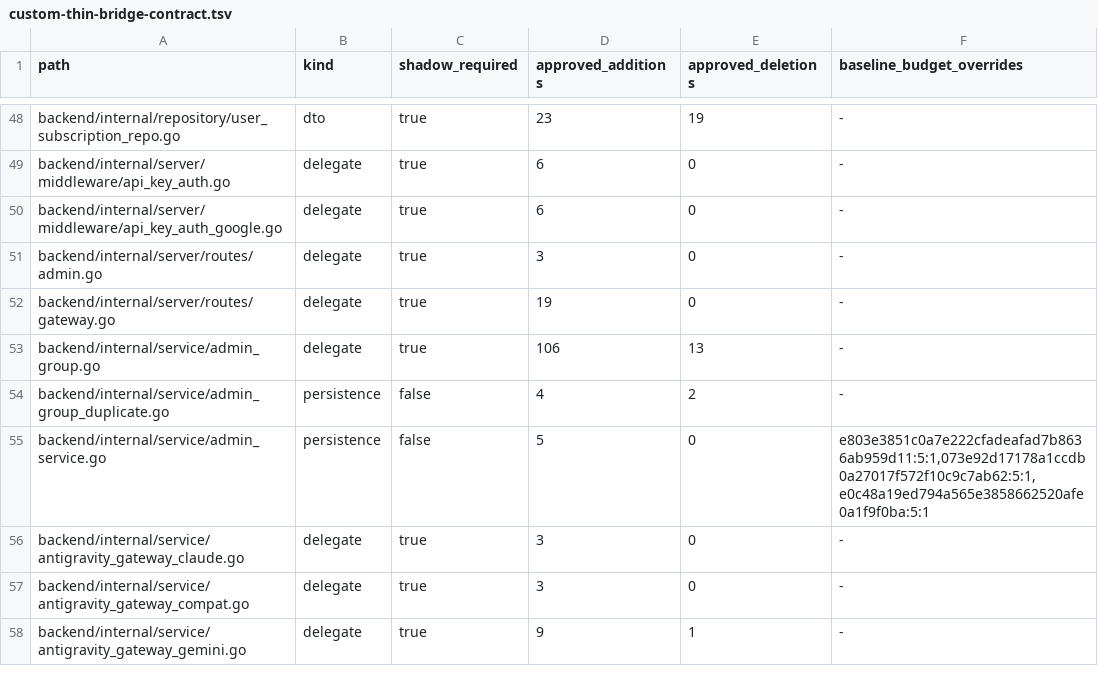
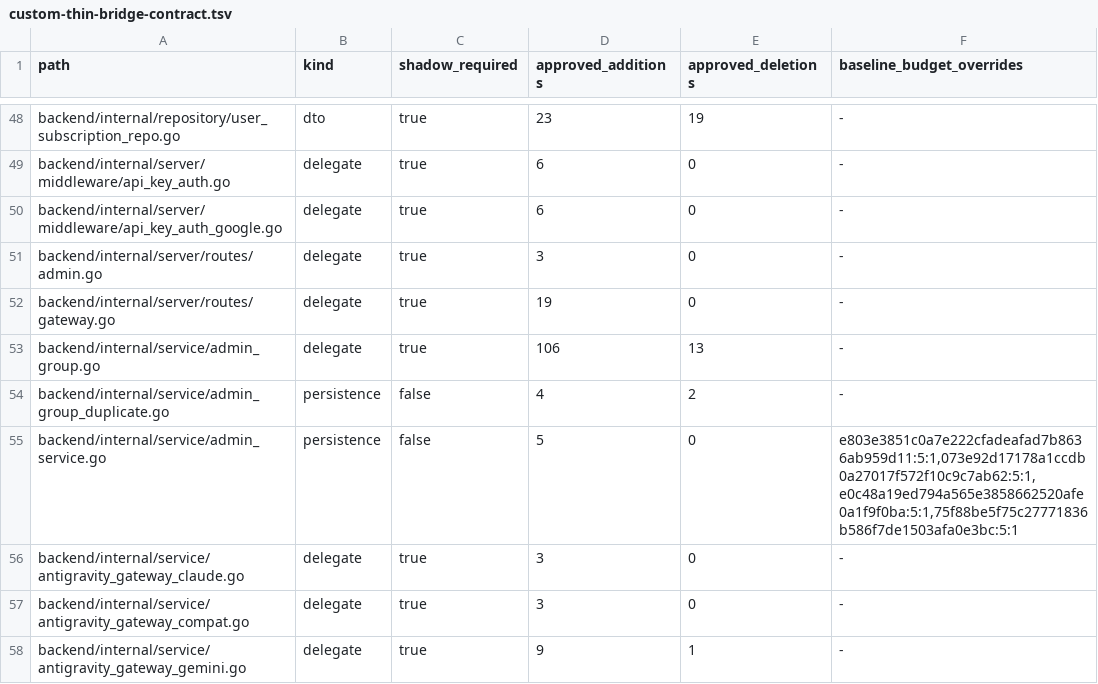
Before and after one commit to o87110/sub2api-custom-public, a TSV file: .github/custom-thin-bridge-contract.tsv, drawn as a sheet; only a part is shown, gaps mark what is left out.

Commit message:
ci(upgrade): refresh admin service bridge budget

```diff
--- a/.github/custom-thin-bridge-contract.tsv
+++ b/.github/custom-thin-bridge-contract.tsv
@@ -54,3 +54,3 @@ backend/internal/service/admin_group.go	delegate	true	106	13	-
 backend/internal/service/admin_group_duplicate.go	persistence	false	4	2	-
-backend/internal/service/admin_service.go	persistence	false	5	0	e803e3851c0a7e222cfadeafad7b8636ab959d11:5:1,073e92d17178a1ccdb0a27017f572f10c9c7ab62:5:1,e0c48a19ed794a565e3858662520afe0a1f9f0ba:5:1
+backend/internal/service/admin_service.go	persistence	false	5	0	e803e3851c0a7e222cfadeafad7b8636ab959d11:5:1,073e92d17178a1ccdb0a27017f572f10c9c7ab62:5:1,e0c48a19ed794a565e3858662520afe0a1f9f0ba:5:1,75f88be5f75c27771836b586f7de1503afa0e3bc:5:1
 backend/internal/service/antigravity_gateway_claude.go	delegate	true	3	0	-
```
